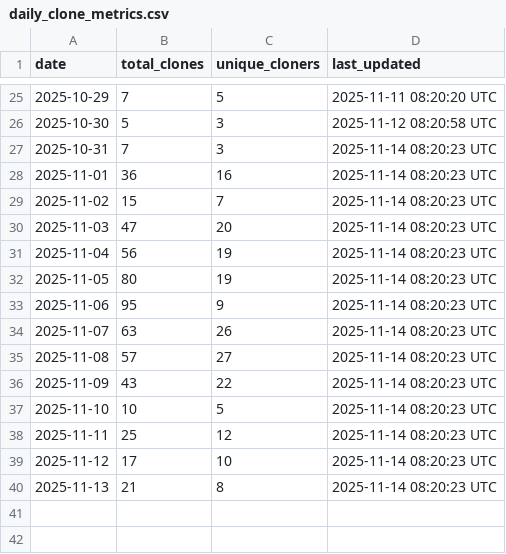
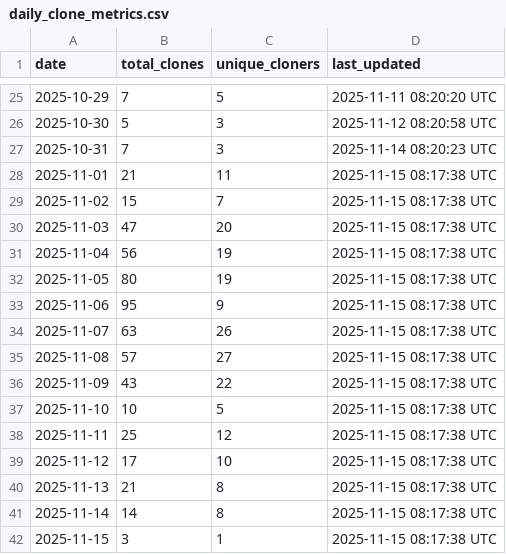
Before and after one commit to robotmcp/robotmcp_client, a CSV file: .metrics/daily_clone_metrics.csv, drawn as a sheet; only a part is shown, gaps mark what is left out.

```diff
--- a/.metrics/daily_clone_metrics.csv
+++ b/.metrics/daily_clone_metrics.csv
@@ -27,14 +27,16 @@ date,total_clones,unique_cloners,last_updated
 2025-10-31,7,3,2025-11-14 08:20:23 UTC
-2025-11-01,36,16,2025-11-14 08:20:23 UTC
-2025-11-02,15,7,2025-11-14 08:20:23 UTC
-2025-11-03,47,20,2025-11-14 08:20:23 UTC
-2025-11-04,56,19,2025-11-14 08:20:23 UTC
-2025-11-05,80,19,2025-11-14 08:20:23 UTC
-2025-11-06,95,9,2025-11-14 08:20:23 UTC
-2025-11-07,63,26,2025-11-14 08:20:23 UTC
-2025-11-08,57,27,2025-11-14 08:20:23 UTC
-2025-11-09,43,22,2025-11-14 08:20:23 UTC
-2025-11-10,10,5,2025-11-14 08:20:23 UTC
-2025-11-11,25,12,2025-11-14 08:20:23 UTC
-2025-11-12,17,10,2025-11-14 08:20:23 UTC
-2025-11-13,21,8,2025-11-14 08:20:23 UTC
+2025-11-01,21,11,2025-11-15 08:17:38 UTC
+2025-11-02,15,7,2025-11-15 08:17:38 UTC
+2025-11-03,47,20,2025-11-15 08:17:38 UTC
+2025-11-04,56,19,2025-11-15 08:17:38 UTC
+2025-11-05,80,19,2025-11-15 08:17:38 UTC
+2025-11-06,95,9,2025-11-15 08:17:38 UTC
+2025-11-07,63,26,2025-11-15 08:17:38 UTC
+2025-11-08,57,27,2025-11-15 08:17:38 UTC
+2025-11-09,43,22,2025-11-15 08:17:38 UTC
+2025-11-10,10,5,2025-11-15 08:17:38 UTC
+2025-11-11,25,12,2025-11-15 08:17:38 UTC
+2025-11-12,17,10,2025-11-15 08:17:38 UTC
+2025-11-13,21,8,2025-11-15 08:17:38 UTC
+2025-11-14,14,8,2025-11-15 08:17:38 UTC
+2025-11-15,3,1,2025-11-15 08:17:38 UTC
```
Also changed, not shown: .metrics/rolling_14d_clone_metrics.csv.
